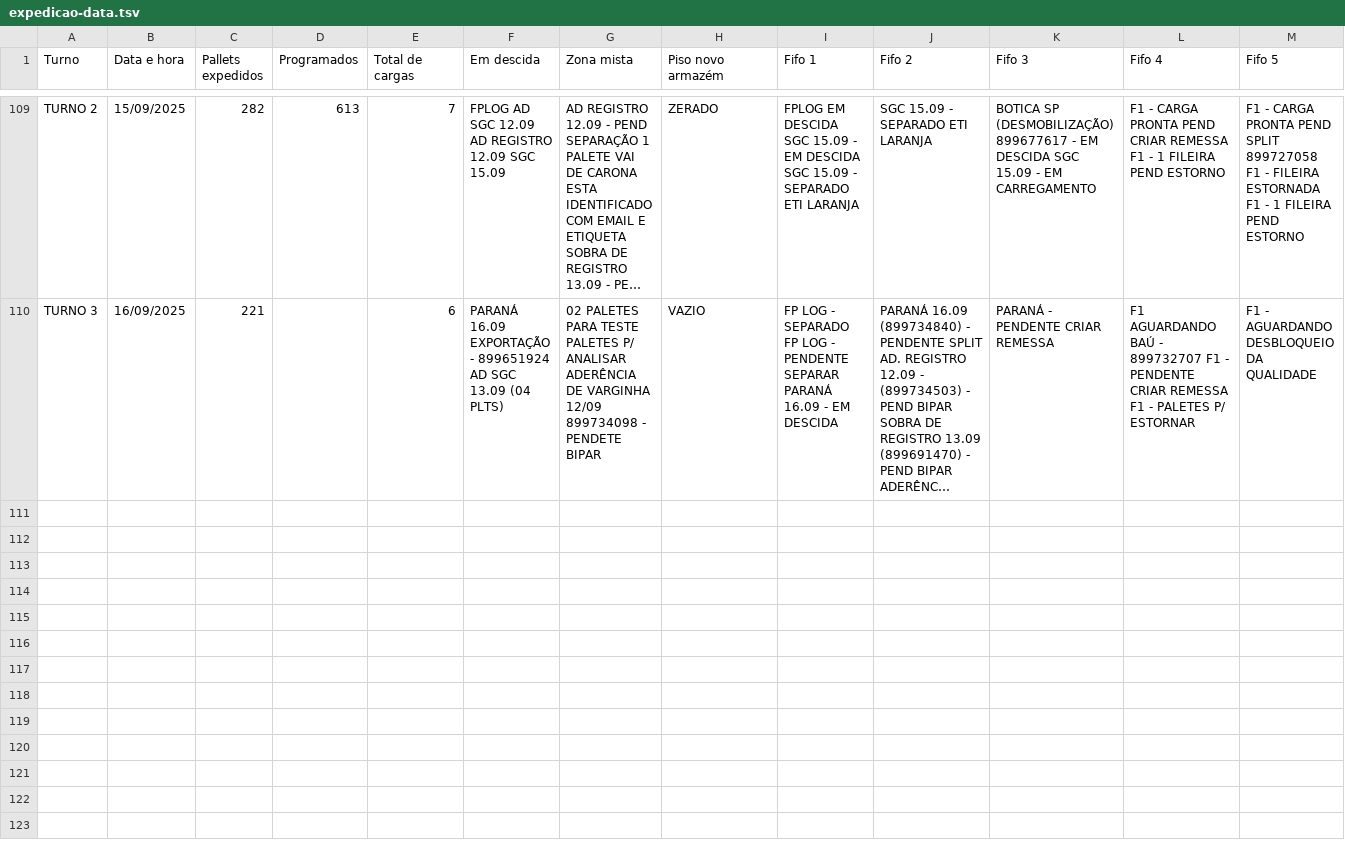
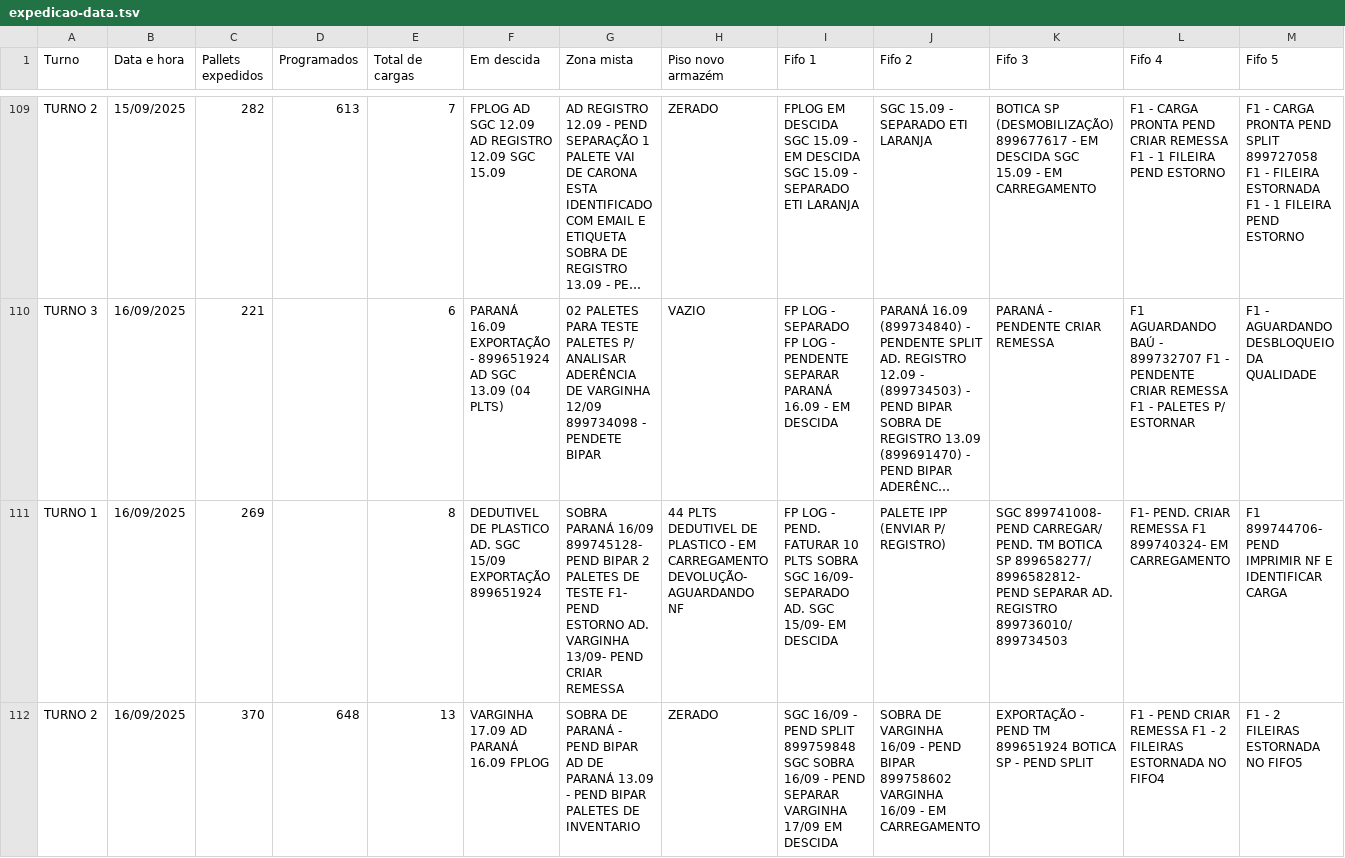
Before and after one commit to RelatorioGeral-Log-CAM/PassagemDeTurno, a TSV file: expedicao-data.tsv, drawn as a sheet; only a part is shown, gaps mark what is left out; long unchanged cells end in …; rows hold the shown columns only; the diff covers the shown part only; the diff names each change by its address in the sheet, - before the commit and + after, or states it on an @@ line.

```diff
--- a/expedicao-data.tsv
+++ b/expedicao-data.tsv
+row 111: TURNO 1 | 16/09/2025 | 269 |  | 8 | DEDUTIVEL DE PLASTICO AD. SGC 15/09 EXPORTAÇÃO 899651924 | SOBRA PARANÁ 16/09 899745128- PEND BIPAR 2 PALETES DE TESTE F1- PEND ESTORNO AD. VARGINHA 13/09- PEND CRIAR REMESSA | 44 PLTS DEDUTIVEL DE PLASTICO - EM CARREGAMENTO DEVOLUÇÃO- AGUARDANDO NF | FP LOG - PEND. FATURAR 10 PLTS SOBRA SGC 16/09- SEPARADO AD. SGC 15/09- EM DESCIDA | PALETE IPP (ENVIAR P/ REGISTRO) | SGC 899741008- PEND CARREGAR/ PEND. TM BOTICA SP 899658277/ 8996582812- PEND SEPARAR AD. REGISTRO 899736010/ 899734503 | F1- PEND. CRIAR REMESSA F1 899740324- EM CARREGAMENTO | F1 899744706- PEND IMPRIMIR NF E IDENTIFICAR CARGA
+row 112: TURNO 2 | 16/09/2025 | 370 | 648 | 13 | VARGINHA 17.09 AD PARANÁ 16.09 FPLOG | SOBRA DE PARANÁ - PEND BIPAR AD DE PARANÁ 13.09 - PEND BIPAR PALETES DE INVENTARIO | ZERADO | SGC 16/09 - PEND SPLIT 899759848 SGC SOBRA 16/09 - PEND SEPARAR VARGINHA 17/09 EM DESCIDA | SOBRA DE VARGINHA 16/09 - PEND BIPAR 899758602 VARGINHA 16/09 - EM CARREGAMENTO | EXPORTAÇÃO - PEND TM 899651924 BOTICA SP - PEND SPLIT | F1 - PEND CRIAR REMESSA F1 - 2 FILEIRAS ESTORNADA NO FIFO4 | F1 - 2 FILEIRAS ESTORNADA NO FIFO5
```
Also changed, not shown: 1 added row elsewhere in this file, armazem-estojos-data.tsv, expedicao-hora-hora-data.tsv, 3 other files.
